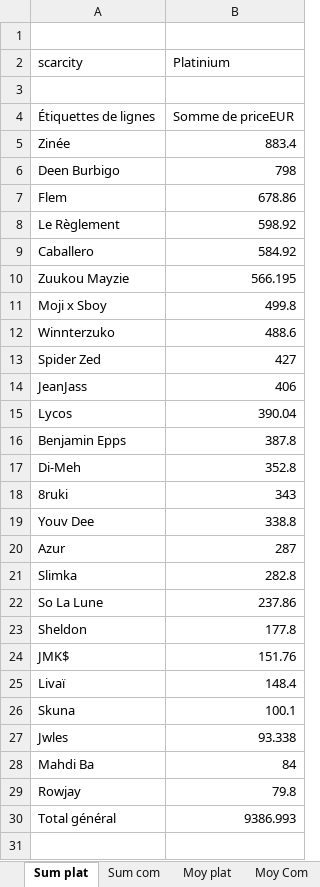
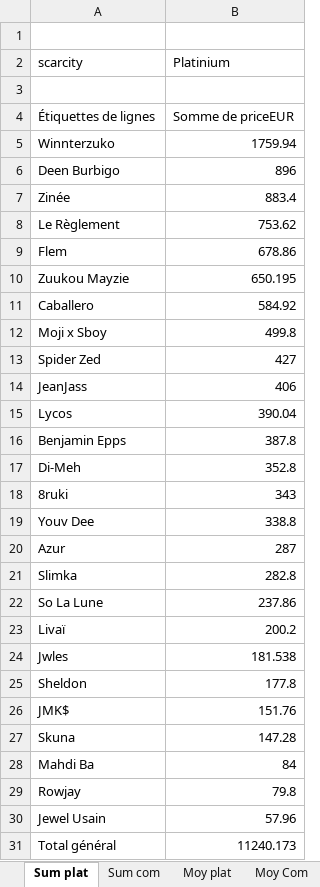
Before and after one commit to JulienMaille/rules-market-watcher, an Excel workbook: rules.xlsx, sheet Sum plat, drawn as a sheet; values as stored, in another font and other column widths than the file's, no borders; charts and pictures not drawn; removed rows and columns are numbered as before the commit, all else as after; the diff names each change by its address in the sheet, - before the commit and + after, or states it on an @@ line.

```diff
--- a/rules.xlsx (sheet Sum plat)
+++ b/rules.xlsx (sheet Sum plat)
+row 5: Winnterzuko | 1759.94
+row 6: Deen Burbigo | 896
-row 6: Deen Burbigo | 798
+row 8: Le Règlement | 753.62
-row 8: Le Règlement | 598.92
+row 10: Zuukou Mayzie | 650.195
-row 10: Zuukou Mayzie | 566.195
-row 12: Winnterzuko | 488.6
+row 23: Livaï | 200.2
+row 24: Jwles | 181.538
-row 25: Livaï | 148.4
-B27 (Platinium): 100.1
+B27 (Platinium): 147.28
-row 27: Jwles | 93.338
+row 30: Jewel Usain | 57.96
-B31 (Platinium): 9386.993
+B31 (Platinium): 11240.173
```
Also changed, not shown: sheet export, sheet Sum serial, sheet ventes date, sheet nb ventes, sheet Sum com, sheet Histogramme, 2 more sheets, other sheet tabs, charts or pictures, 4 other files.
